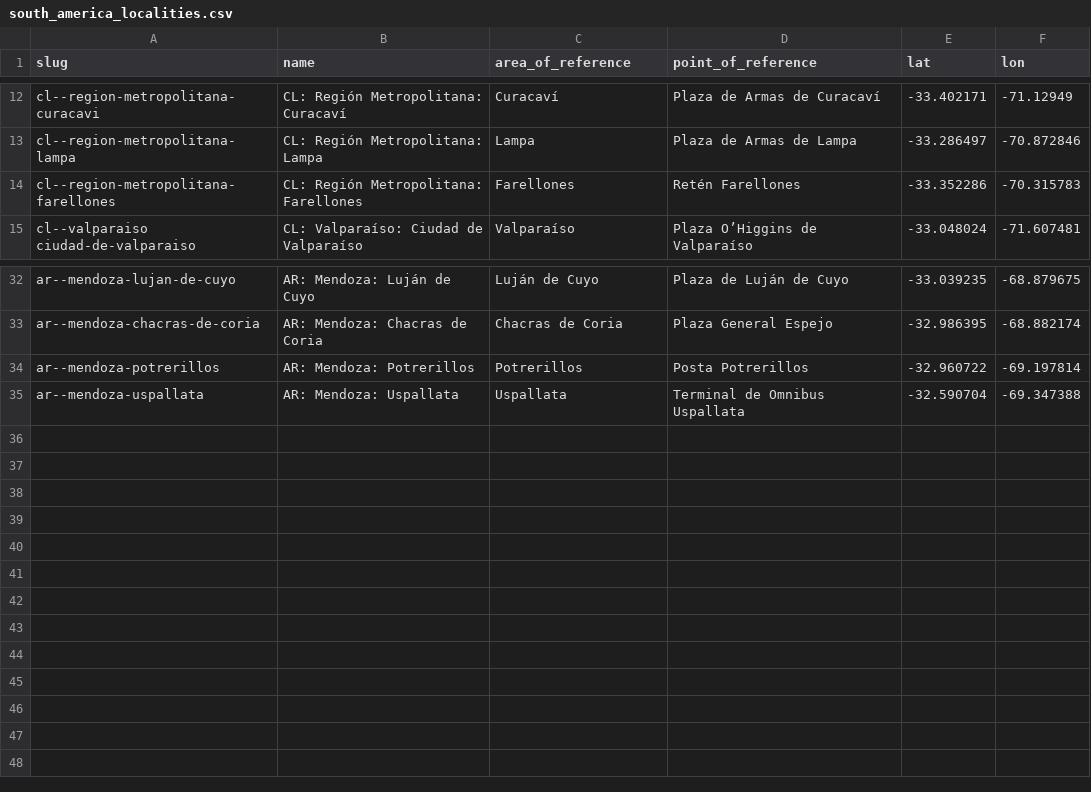
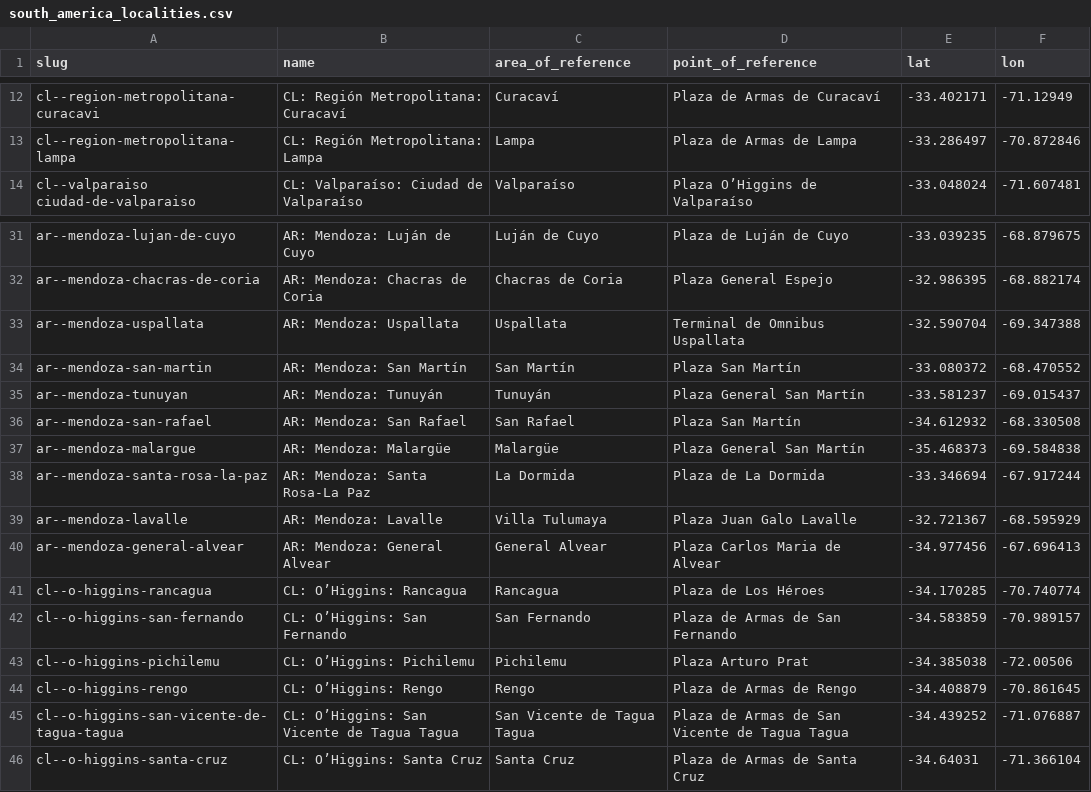
Before and after one commit to Jaza/world-locality-transit-graph, a CSV file: csv/south_america_localities.csv, drawn as a sheet; only a part is shown, gaps mark what is left out.

Commit message:
mendoza y o'higgins

```diff
--- a/csv/south_america_localities.csv
+++ b/csv/south_america_localities.csv
@@ -13,3 +13,2 @@ cl--region-metropolitana-curacavi,CL: Región Metropolitana: Curacaví,Curacaví
 cl--region-metropolitana-lampa,CL: Región Metropolitana: Lampa,Lampa,Plaza de Armas de Lampa,-33.286497,-70.872846
-cl--region-metropolitana-farellones,CL: Región Metropolitana: Farellones,Farellones,Retén Farellones,-33.352286,-70.315783
 cl--valparaiso ciudad-de-valparaiso,CL: Valparaíso: Ciudad de Valparaíso,Valparaíso,Plaza O’Higgins de Valparaíso,-33.048024,-71.607481
@@ -33,3 +32,15 @@ ar--mendoza-lujan-de-cuyo,AR: Mendoza: Luján de Cuyo,Luján de Cuyo,Plaza de Lu
 ar--mendoza-chacras-de-coria,AR: Mendoza: Chacras de Coria,Chacras de Coria,Plaza General Espejo,-32.986395,-68.882174
-ar--mendoza-potrerillos,AR: Mendoza: Potrerillos,Potrerillos,Posta Potrerillos,-32.960722,-69.197814
 ar--mendoza-uspallata,AR: Mendoza: Uspallata,Uspallata,Terminal de Omnibus Uspallata,-32.590704,-69.347388
+ar--mendoza-san-martin,AR: Mendoza: San Martín,San Martín,Plaza San Martín,-33.080372,-68.470552
+ar--mendoza-tunuyan,AR: Mendoza: Tunuyán,Tunuyán,Plaza General San Martín,-33.581237,-69.015437
+ar--mendoza-san-rafael,AR: Mendoza: San Rafael,San Rafael,Plaza San Martín,-34.612932,-68.330508
+ar--mendoza-malargue,AR: Mendoza: Malargüe,Malargüe,Plaza General San Martín,-35.468373,-69.584838
+ar--mendoza-santa-rosa-la-paz,AR: Mendoza: Santa Rosa-La Paz,La Dormida,Plaza de La Dormida,-33.346694,-67.917244
+ar--mendoza-lavalle,AR: Mendoza: Lavalle,Villa Tulumaya,Plaza Juan Galo Lavalle,-32.721367,-68.595929
+ar--mendoza-general-alvear,AR: Mendoza: General Alvear,General Alvear,Plaza Carlos Maria de Alvear,-34.977456,-67.696413
+cl--o-higgins-rancagua,CL: O’Higgins: Rancagua,Rancagua,Plaza de Los Héroes,-34.170285,-70.740774
+cl--o-higgins-san-fernando,CL: O’Higgins: San Fernando,San Fernando,Plaza de Armas de San Fernando,-34.583859,-70.989157
+cl--o-higgins-pichilemu,CL: O’Higgins: Pichilemu,Pichilemu,Plaza Arturo Prat,-34.385038,-72.00506
+cl--o-higgins-rengo,CL: O’Higgins: Rengo,Rengo,Plaza de Armas de Rengo,-34.408879,-70.861645
+cl--o-higgins-san-vicente-de-tagua-tagua,CL: O’Higgins: San Vicente de Tagua Tagua,San Vicente de Tagua Tagua,Plaza de Armas de San Vicente de Tagua Tagua,-34.439252,-71.076887
+cl--o-higgins-santa-cruz,CL: O’Higgins: Santa Cruz,Santa Cruz,Plaza de Armas de Santa Cruz,-34.64031,-71.366104
```
